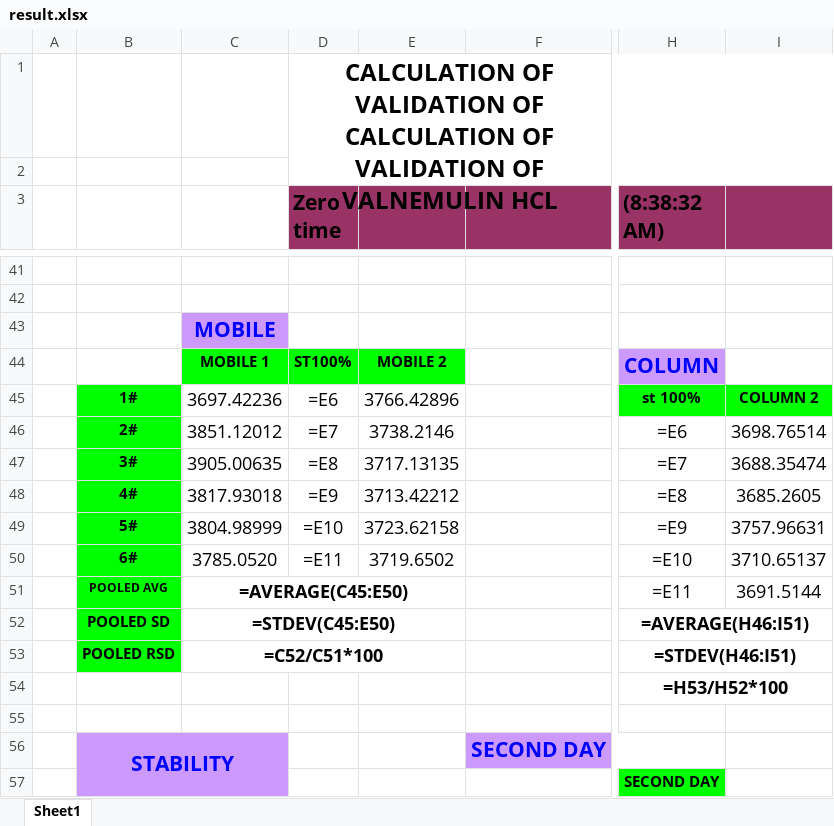
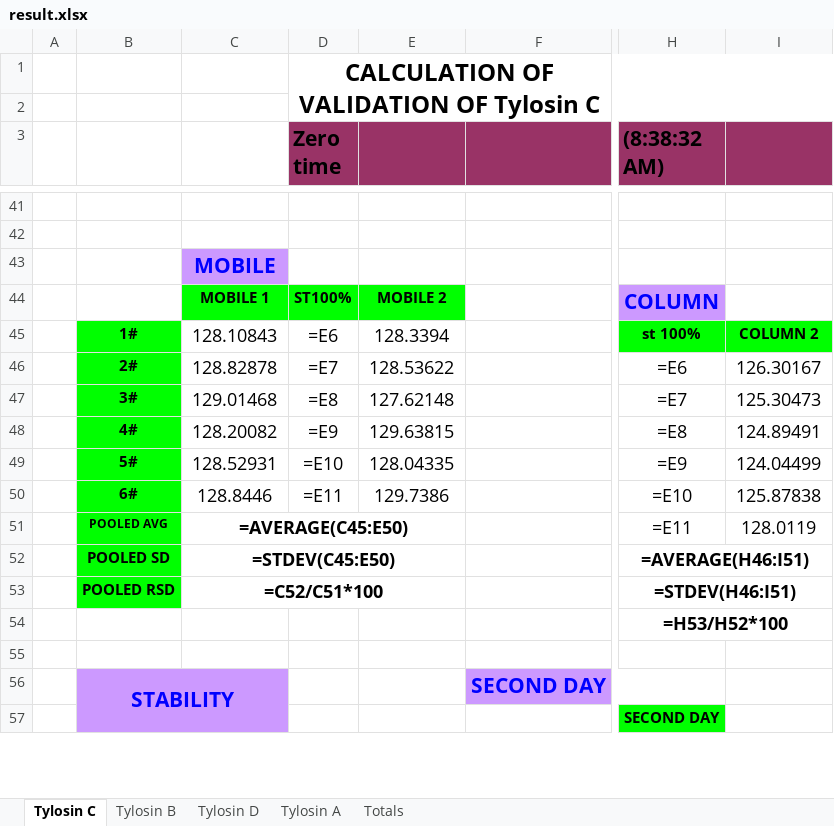
Before and after one commit to OM3X4/DadServer, an Excel workbook: result.xlsx, sheet Tylosin C, drawn as a sheet; only a part is shown, gaps mark what is left out; values as stored, in another font and other column widths than the file's, no borders; formulas without a stored value are shown as written; charts and pictures and conditional formats not drawn; the diff covers the shown part only; the diff names each change by its address in the sheet, - before the commit and + after, or states it on an @@ line.

```diff
--- a/result.xlsx (sheet Tylosin C)
+++ b/result.xlsx (sheet Tylosin C)
-sheet tab: Sheet1
+sheet tab: Tylosin C
+sheet tab: Tylosin B
+sheet tab: Tylosin D
+sheet tab: Tylosin A
+sheet tab: Totals
-D1 (Zero time): …VALIDATION OF CALCULATION OF VALIDATION OF VALNEMULIN HCL
+D1 (Zero time): …VALIDATION OF Tylosin C
-C45: 3697.42236
+C45: 128.10843
-E45: 3766.42896
+E45: 128.3394
-C46: 3851.12012
+C46: 128.82878
-E46: 3738.2146
+E46: 128.53622
-I46: 3698.76514
+I46: 126.30167
-C47: 3905.00635
+C47: 129.01468
-E47: 3717.13135
+E47: 127.62148
-I47: 3688.35474
+I47: 125.30473
-C48: 3817.93018
+C48: 128.20082
-E48: 3713.42212
+E48: 129.63815
-I48: 3685.2605
+I48: 124.89491
-C49: 3804.98999
+C49: 128.52931
-E49: 3723.62158
+E49: 128.04335
-I49: 3757.96631
+I49: 124.04499
-C50: 3785.0520
+C50: 128.8446
-E50: 3719.6502
+E50: 129.7386
-I50: 3710.65137
+I50: 125.87838
-I51: 3691.5144
+I51: 128.0119
```
Also changed, not shown: 5 added rows, 5 removed rows and 39 edited cells elsewhere in this sheet, 2 other files.
